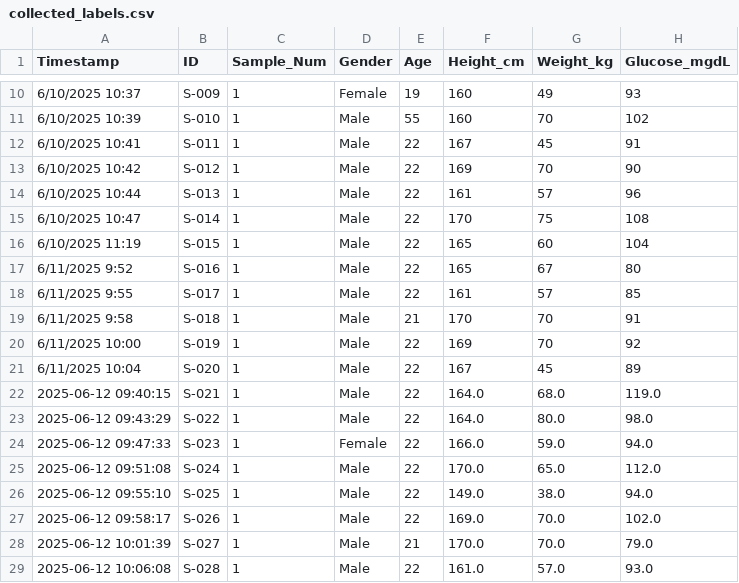
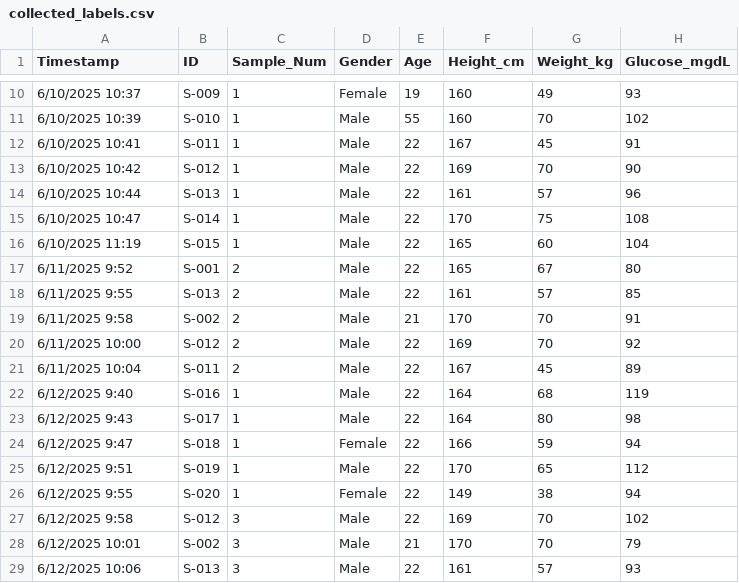
Before and after one commit to kentcanonigo/CAPSTONE_Project_PPG_Glucose, a CSV file: 04_Collected_Data_Analysis/Collected_Data/Labels/collected_labels.csv, drawn as a sheet; only a part is shown, gaps mark what is left out.

```diff
--- a/04_Collected_Data_Analysis/Collected_Data/Labels/collected_labels.csv
+++ b/04_Collected_Data_Analysis/Collected_Data/Labels/collected_labels.csv
@@ -16,14 +16,14 @@ Timestamp,ID,Sample_Num,Gender,Age,Height_cm,Weight_kg,Glucose_mgdL
 6/10/2025 11:19,S-015,1,Male,22,165,60,104
-6/11/2025 9:52,S-016,1,Male,22,165,67,80
-6/11/2025 9:55,S-017,1,Male,22,161,57,85
-6/11/2025 9:58,S-018,1,Male,21,170,70,91
-6/11/2025 10:00,S-019,1,Male,22,169,70,92
-6/11/2025 10:04,S-020,1,Male,22,167,45,89
-2025-06-12 09:40:15,S-021,1,Male,22,164.0,68.0,119.0
-2025-06-12 09:43:29,S-022,1,Male,22,164.0,80.0,98.0
-2025-06-12 09:47:33,S-023,1,Female,22,166.0,59.0,94.0
-2025-06-12 09:51:08,S-024,1,Male,22,170.0,65.0,112.0
-2025-06-12 09:55:10,S-025,1,Male,22,149.0,38.0,94.0
-2025-06-12 09:58:17,S-026,1,Male,22,169.0,70.0,102.0
-2025-06-12 10:01:39,S-027,1,Male,21,170.0,70.0,79.0
-2025-06-12 10:06:08,S-028,1,Male,22,161.0,57.0,93.0
+6/11/2025 9:52,S-001,2,Male,22,165,67,80
+6/11/2025 9:55,S-013,2,Male,22,161,57,85
+6/11/2025 9:58,S-002,2,Male,21,170,70,91
+6/11/2025 10:00,S-012,2,Male,22,169,70,92
+6/11/2025 10:04,S-011,2,Male,22,167,45,89
+6/12/2025 9:40,S-016,1,Male,22,164,68,119
+6/12/2025 9:43,S-017,1,Male,22,164,80,98
+6/12/2025 9:47,S-018,1,Female,22,166,59,94
+6/12/2025 9:51,S-019,1,Male,22,170,65,112
+6/12/2025 9:55,S-020,1,Female,22,149,38,94
+6/12/2025 9:58,S-012,3,Male,22,169,70,102
+6/12/2025 10:01,S-002,3,Male,21,170,70,79
+6/12/2025 10:06,S-013,3,Male,22,161,57,93
```
Also changed, not shown: 04_Collected_Data_Analysis/Collected_Data/RawData/S-016_1_ppg.csv, 04_Collected_Data_Analysis/evaluation_results/detailed_evaluation_log.csv, 11 other files.
